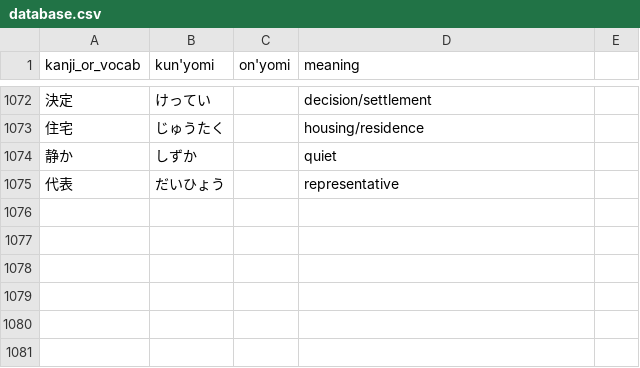
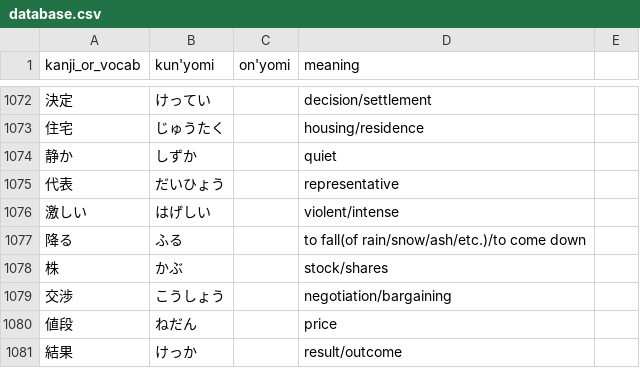
Before and after one commit to bkayalibay/kanki, a CSV file: database.csv, drawn as a sheet; only a part is shown, gaps mark what is left out.

Commit message:
Adds more words.

```diff
--- a/database.csv
+++ b/database.csv
@@ -1075 +1075,7 @@ kanji_or_vocab, kun'yomi, on'yomi, meaning
 代表, だいひょう, , representative
+激しい, はげしい, , violent/intense
+降る, ふる, , to fall(of rain/snow/ash/etc.)/to come down
+株, かぶ, , stock/shares
+交渉, こうしょう, , negotiation/bargaining
+値段, ねだん, , price
+結果, けっか, , result/outcome
```
